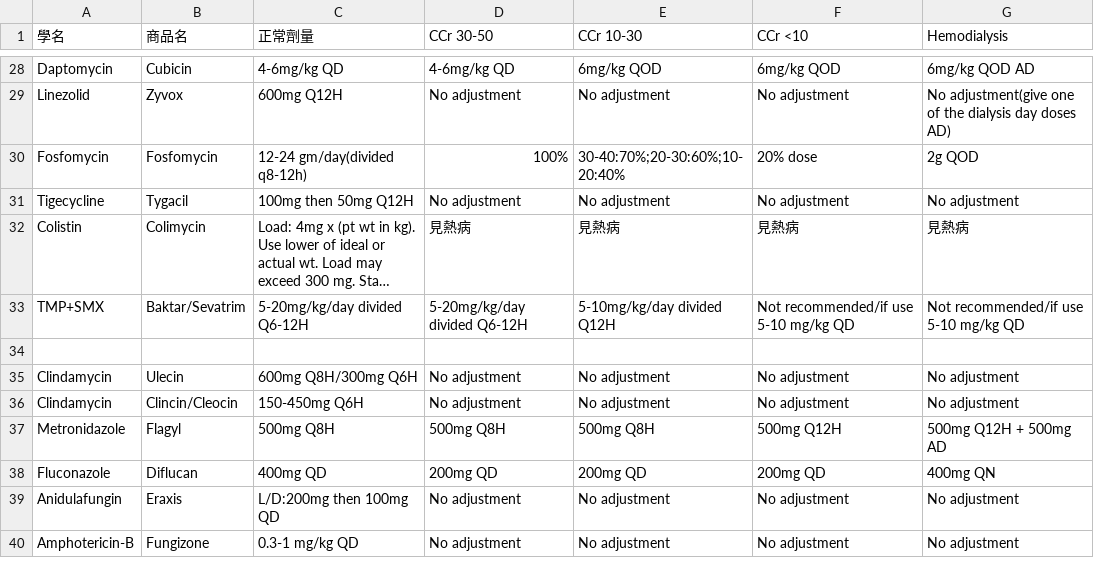
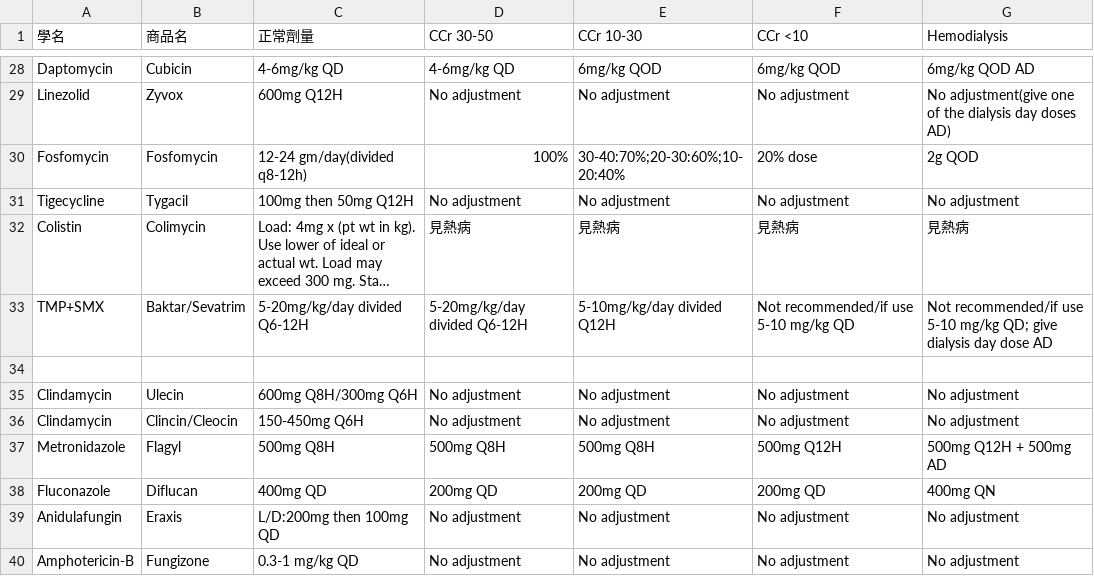
Before and after one commit to ken6411pig/805_ER, a CSV file: antibiotic_dosage.csv, drawn as a sheet; only a part is shown, gaps mark what is left out; long unchanged cells end in …; the diff names each change by its address in the sheet, - before the commit and + after, or states it on an @@ line.

Commit message:
Update antibiotic_dosage.csv

```diff
--- a/antibiotic_dosage.csv
+++ b/antibiotic_dosage.csv
-G33 (Hemodialysis): …5-10 mg/kg QD
+G33 (Hemodialysis): …5-10 mg/kg QD; give dialysis day dose AD
```
